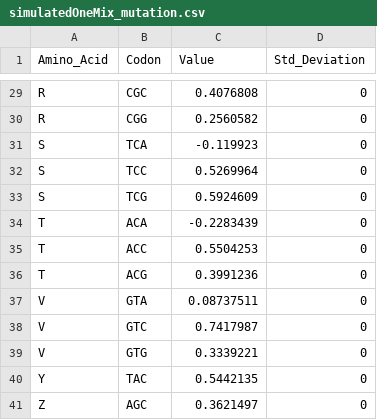
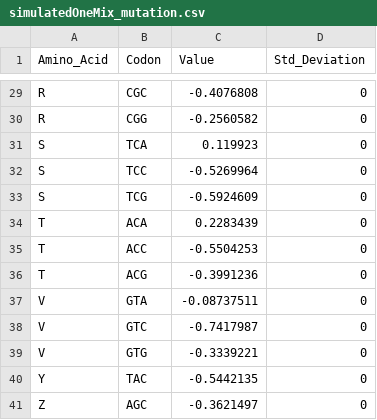
Before and after one commit to acope3/RibModelFramework, a CSV file: ribModel/data/simulatedOneMix_mutation.csv, drawn as a sheet; only a part is shown, gaps mark what is left out; the diff covers the shown part only; the diff names each change by its address in the sheet, - before the commit and + after, or states it on an @@ line.

```diff
--- a/ribModel/data/simulatedOneMix_mutation.csv
+++ b/ribModel/data/simulatedOneMix_mutation.csv
-C29 (Value): 0.4076808
+C29 (Value): -0.4076808
-C30 (Value): 0.2560582
+C30 (Value): -0.2560582
-C31 (Value): -0.119923
+C31 (Value): 0.119923
-C32 (Value): 0.5269964
+C32 (Value): -0.5269964
-C33 (Value): 0.5924609
+C33 (Value): -0.5924609
-C34 (Value): -0.2283439
+C34 (Value): 0.2283439
-C35 (Value): 0.5504253
+C35 (Value): -0.5504253
-C36 (Value): 0.3991236
+C36 (Value): -0.3991236
-C37 (Value): 0.08737511
+C37 (Value): -0.08737511
-C38 (Value): 0.7417987
+C38 (Value): -0.7417987
-C39 (Value): 0.3339221
+C39 (Value): -0.3339221
-C40 (Value): 0.5442135
+C40 (Value): -0.5442135
-C41 (Value): 0.3621497
+C41 (Value): -0.3621497
```
Also changed, not shown: 27 edited cells elsewhere in this file, ribModel/data/simulatedOneMix_selection.csv, 16 other files.
